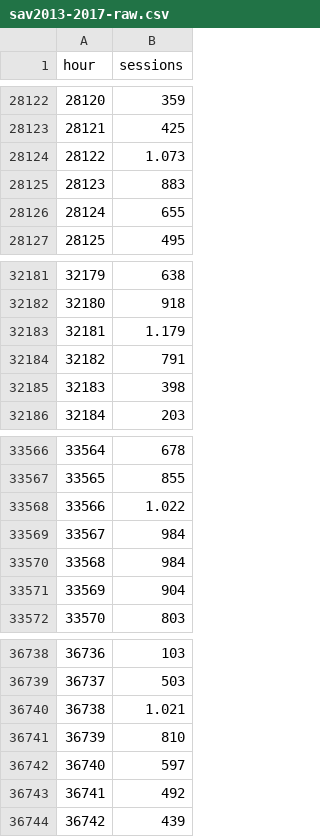
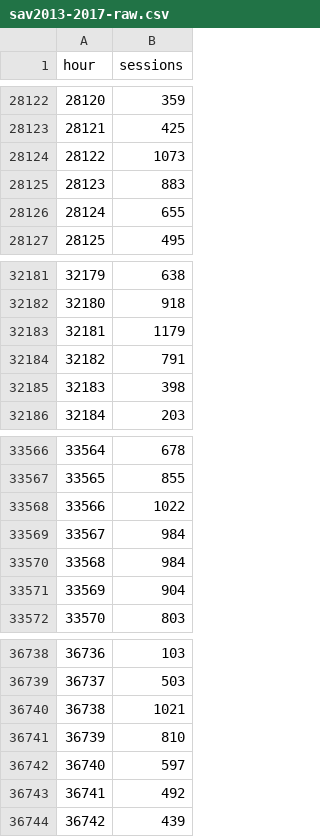
Before and after one commit to klbr/ml-web-traffic, a CSV file: data/sav2013-2017-raw.csv, drawn as a sheet; only a part is shown, gaps mark what is left out; the diff covers the shown part only.

```diff
--- a/data/sav2013-2017-raw.csv
+++ b/data/sav2013-2017-raw.csv
@@ -28123,3 +28123,3 @@ hour;sessions
 28121;425
-28122;1.073
+28122;1073
 28123;883
@@ -32182,3 +32182,3 @@ hour;sessions
 32180;918
-32181;1.179
+32181;1179
 32182;791
@@ -33567,3 +33567,3 @@ hour;sessions
 33565;855
-33566;1.022
+33566;1022
 33567;984
@@ -36739,3 +36739,3 @@ hour;sessions
 36737;503
-36738;1.021
+36738;1021
 36739;810
```
Also changed, not shown: 14 edited cells elsewhere in this file, 4 other files.
